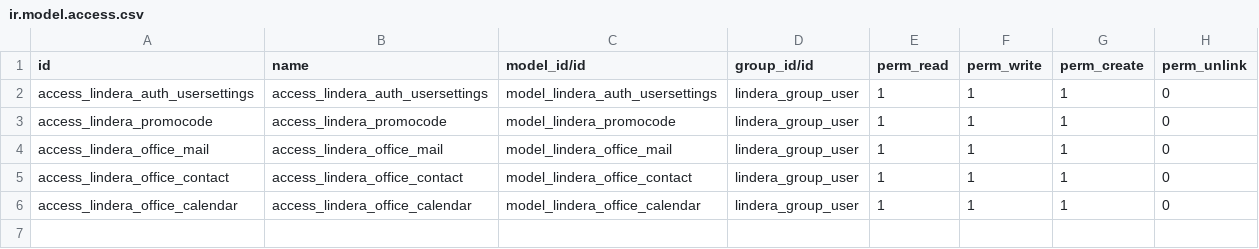
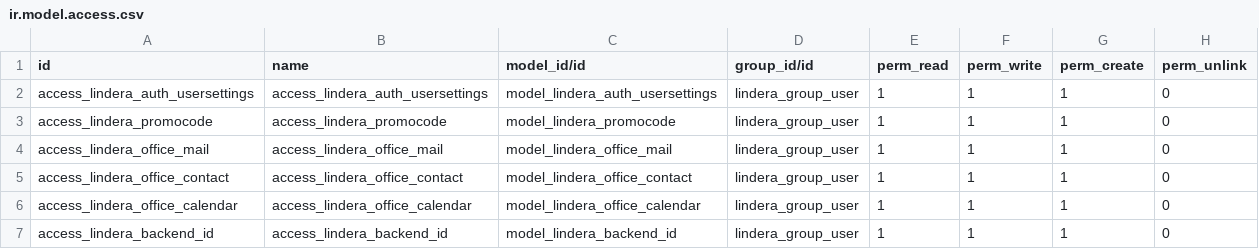
Before and after one commit to lindera-odoo/odoo, a CSV file: src/odoo-addons/Lindera-Modules /security/ir.model.access.csv, drawn as a sheet; the diff names each change by its address in the sheet, - before the commit and + after, or states it on an @@ line.

```diff
--- a/src/odoo-addons/Lindera-Modules /security/ir.model.access.csv
+++ b/src/odoo-addons/Lindera-Modules /security/ir.model.access.csv
+row 7: access_lindera_backend_id | access_lindera_backend_id | model_lindera_backend_id | lindera_group_user | 1 | 1 | 1 | 0
```
Also changed, not shown: 4 other files.
